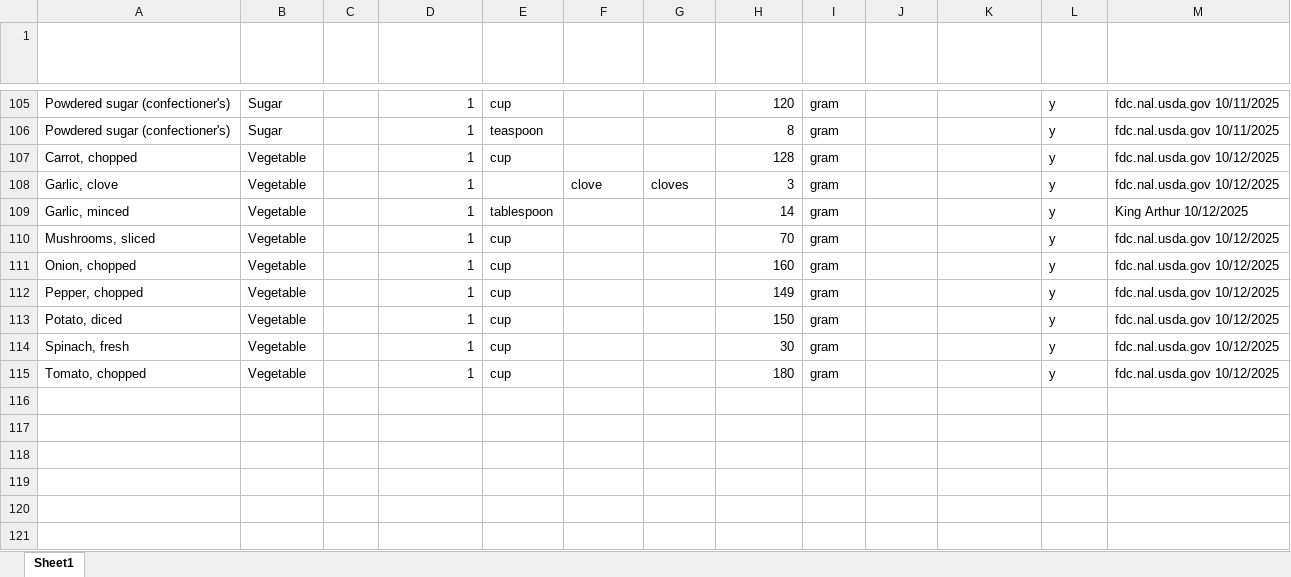
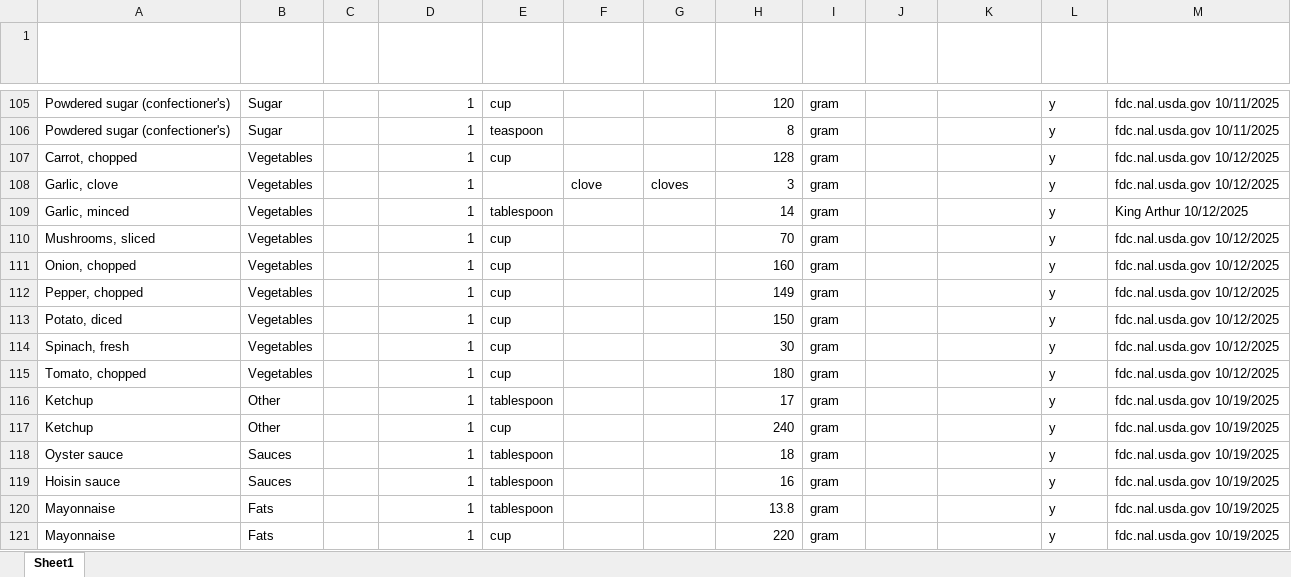
Before and after one commit to DawnDeMeo/kitchen-converter-app, an Excel workbook: IngredientConverterHelpers/ingredient_database.xlsx, sheet Sheet1, drawn as a sheet; only a part is shown, gaps mark what is left out; values as stored, in another font and other column widths than the file's, no borders; table styles not drawn; the diff covers the shown part only; the diff names each change by its address in the sheet, - before the commit and + after, or states it on an @@ line.

```diff
--- a/IngredientConverterHelpers/ingredient_database.xlsx (sheet Sheet1)
+++ b/IngredientConverterHelpers/ingredient_database.xlsx (sheet Sheet1)
-B107:B115 (Category): Vegetable
+B107:B115 (Category): Vegetables
+row 116: Ketchup | Other |  | 1 | tablespoon |  |  | 17 | gram |  |  | y | fdc.nal.usda.gov 10/19/2025
+row 117: Ketchup | Other |  | 1 | cup |  |  | 240 | gram |  |  | y | fdc.nal.usda.gov 10/19/2025
+row 118: Oyster sauce | Sauces |  | 1 | tablespoon |  |  | 18 | gram |  |  | y | fdc.nal.usda.gov 10/19/2025
+row 119: Hoisin sauce | Sauces |  | 1 | tablespoon |  |  | 16 | gram |  |  | y | fdc.nal.usda.gov 10/19/2025
+row 120: Mayonnaise | Fats |  | 1 | tablespoon |  |  | 13.8 | gram |  |  | y | fdc.nal.usda.gov 10/19/2025
+row 121: Mayonnaise | Fats |  | 1 | cup |  |  | 220 | gram |  |  | y | fdc.nal.usda.gov 10/19/2025
```
Also changed, not shown: 4 added rows, 4 removed rows and 45 edited cells elsewhere in this sheet.
